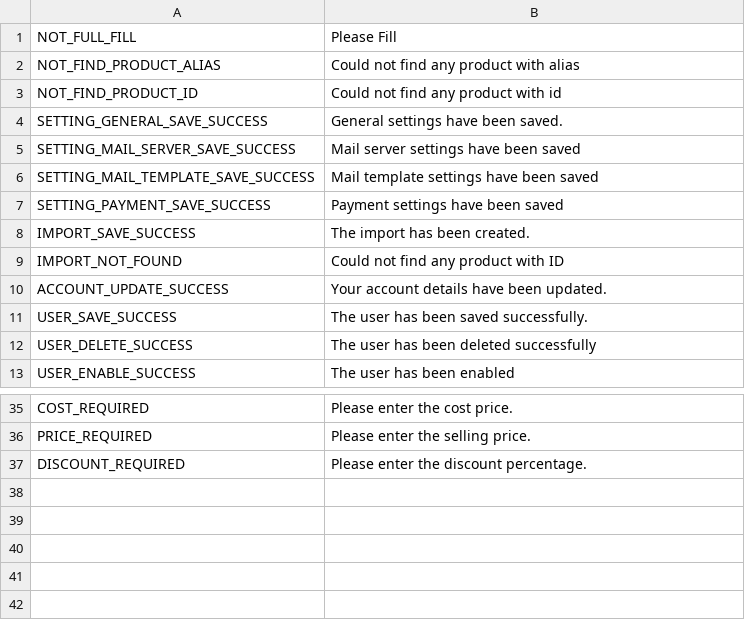
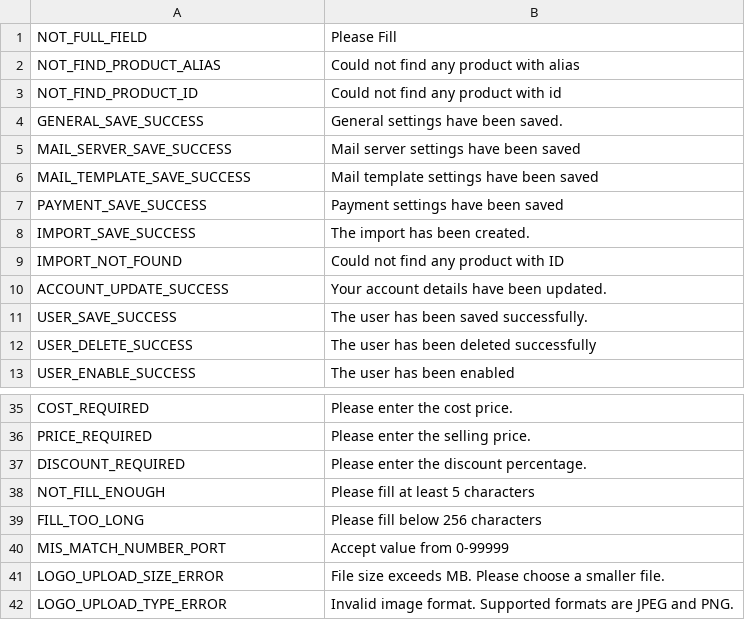
Before and after one commit to ronalhung05/FRESH_CART, a CSV file: FreshCartWebParent/FreshCartBackEnd/src/main/resources/message/message_backend.csv, drawn as a sheet; only a part is shown, gaps mark what is left out.

Commit message:
Update logo

```diff
--- a/FreshCartWebParent/FreshCartBackEnd/src/main/resources/message/message_backend.csv
+++ b/FreshCartWebParent/FreshCartBackEnd/src/main/resources/message/message_backend.csv
@@ -1,8 +1,8 @@
-NOT_FULL_FILL,Please Fill
+NOT_FULL_FIELD,Please Fill
 NOT_FIND_PRODUCT_ALIAS,Could not find any product with alias
 NOT_FIND_PRODUCT_ID,Could not find any product with id
-SETTING_GENERAL_SAVE_SUCCESS,General settings have been saved.
-SETTING_MAIL_SERVER_SAVE_SUCCESS,Mail server settings have been saved
-SETTING_MAIL_TEMPLATE_SAVE_SUCCESS,Mail template settings have been saved
-SETTING_PAYMENT_SAVE_SUCCESS,Payment settings have been saved
+GENERAL_SAVE_SUCCESS,General settings have been saved.
+MAIL_SERVER_SAVE_SUCCESS,Mail server settings have been saved
+MAIL_TEMPLATE_SAVE_SUCCESS,Mail template settings have been saved
+PAYMENT_SAVE_SUCCESS,Payment settings have been saved
 IMPORT_SAVE_SUCCESS,The import has been created.
@@ -37 +37,6 @@ PRICE_REQUIRED,Please enter the selling price.
 DISCOUNT_REQUIRED,Please enter the discount percentage.
+NOT_FILL_ENOUGH,Please fill at least 5 characters
+FILL_TOO_LONG,Please fill below 256 characters
+MIS_MATCH_NUMBER_PORT,Accept value from 0-99999
+LOGO_UPLOAD_SIZE_ERROR,File size exceeds MB. Please choose a smaller file.
+LOGO_UPLOAD_TYPE_ERROR,Invalid image format. Supported formats are JPEG and PNG.
```
Also changed, not shown: 10 other files.
